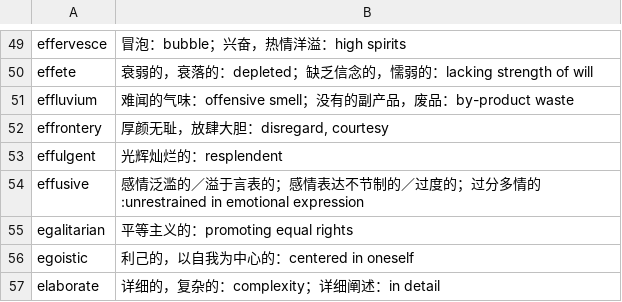
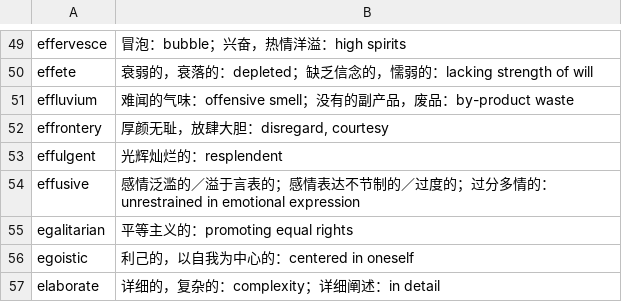
Before and after one commit to fossilet/yaoniming3k, a CSV file: 08.csv, drawn as a sheet; only a part is shown, gaps mark what is left out.

```diff
--- a/08.csv
+++ b/08.csv
@@ -53,3 +53,3 @@ effrontery	厚颜无耻，放肆大胆：disregard, courtesy
 effulgent	光辉灿烂的：resplendent
-effusive	感情泛滥的／溢于言表的；感情表达不节制的／过度的；过分多情的:unrestrained in emotional expression
+effusive	感情泛滥的／溢于言表的；感情表达不节制的／过度的；过分多情的：unrestrained in emotional expression
 egalitarian	平等主义的：promoting equal rights
```
Also changed, not shown: 01.csv, 04.csv, 2 other files.
